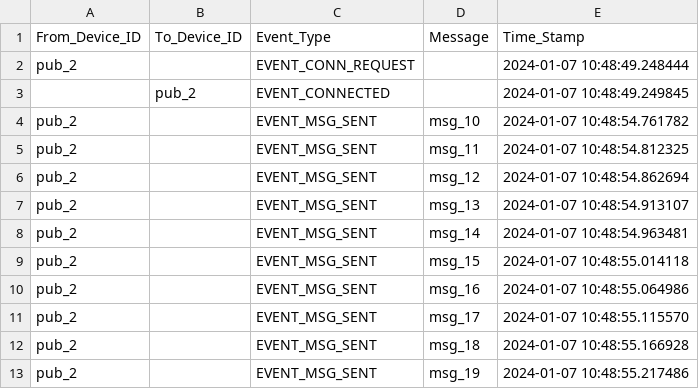
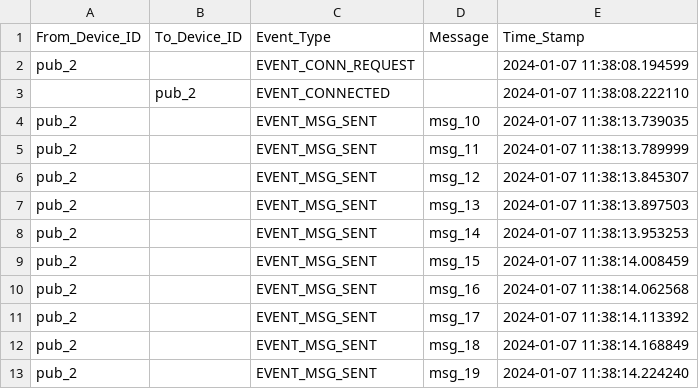
Before and after one commit to adnan333bd/iot-ht2023-data-protocols, a CSV file: src/network/mqtt/log/csv/pub_2.csv, drawn as a sheet.

```diff
--- a/src/network/mqtt/log/csv/pub_2.csv
+++ b/src/network/mqtt/log/csv/pub_2.csv
@@ -1,13 +1,13 @@
 From_Device_ID,To_Device_ID,Event_Type,Message,Time_Stamp
-pub_2,,EVENT_CONN_REQUEST,,2024-01-07 10:48:49.248444
-,pub_2,EVENT_CONNECTED,,2024-01-07 10:48:49.249845
-pub_2,,EVENT_MSG_SENT,msg_10,2024-01-07 10:48:54.761782
-pub_2,,EVENT_MSG_SENT,msg_11,2024-01-07 10:48:54.812325
-pub_2,,EVENT_MSG_SENT,msg_12,2024-01-07 10:48:54.862694
-pub_2,,EVENT_MSG_SENT,msg_13,2024-01-07 10:48:54.913107
-pub_2,,EVENT_MSG_SENT,msg_14,2024-01-07 10:48:54.963481
-pub_2,,EVENT_MSG_SENT,msg_15,2024-01-07 10:48:55.014118
-pub_2,,EVENT_MSG_SENT,msg_16,2024-01-07 10:48:55.064986
-pub_2,,EVENT_MSG_SENT,msg_17,2024-01-07 10:48:55.115570
-pub_2,,EVENT_MSG_SENT,msg_18,2024-01-07 10:48:55.166928
-pub_2,,EVENT_MSG_SENT,msg_19,2024-01-07 10:48:55.217486
+pub_2,,EVENT_CONN_REQUEST,,2024-01-07 11:38:08.194599
+,pub_2,EVENT_CONNECTED,,2024-01-07 11:38:08.222110
+pub_2,,EVENT_MSG_SENT,msg_10,2024-01-07 11:38:13.739035
+pub_2,,EVENT_MSG_SENT,msg_11,2024-01-07 11:38:13.789999
+pub_2,,EVENT_MSG_SENT,msg_12,2024-01-07 11:38:13.845307
+pub_2,,EVENT_MSG_SENT,msg_13,2024-01-07 11:38:13.897503
+pub_2,,EVENT_MSG_SENT,msg_14,2024-01-07 11:38:13.953253
+pub_2,,EVENT_MSG_SENT,msg_15,2024-01-07 11:38:14.008459
+pub_2,,EVENT_MSG_SENT,msg_16,2024-01-07 11:38:14.062568
+pub_2,,EVENT_MSG_SENT,msg_17,2024-01-07 11:38:14.113392
+pub_2,,EVENT_MSG_SENT,msg_18,2024-01-07 11:38:14.168849
+pub_2,,EVENT_MSG_SENT,msg_19,2024-01-07 11:38:14.224240
```
Also changed, not shown: src/network/mqtt/log/csv/pub_1.csv, src/network/mqtt/log/csv/pub_3.csv, 5 other files.
